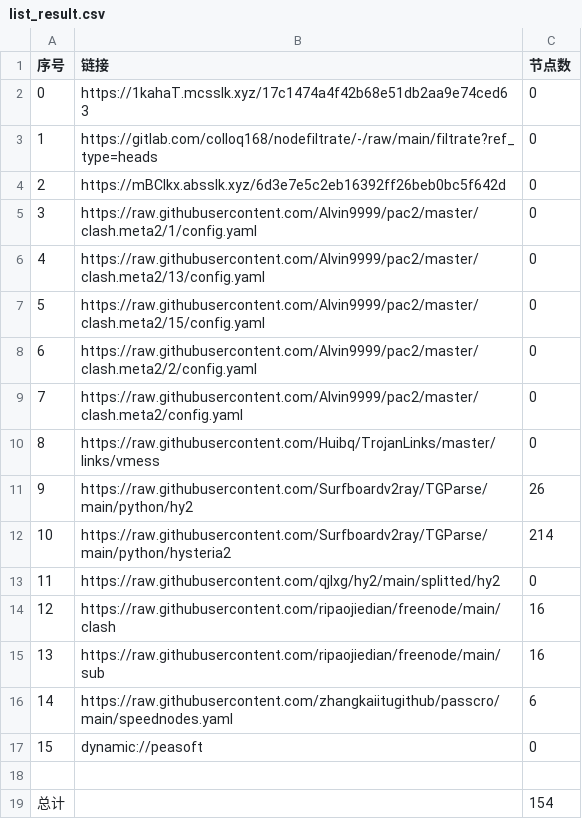
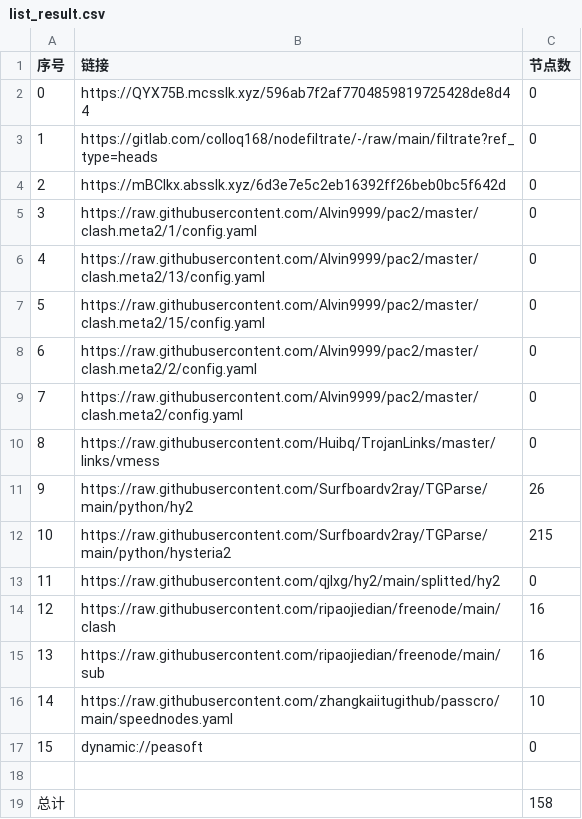
Before and after one commit to rf916711-del/AutoMergePublicNodes, a CSV file: list_result.csv, drawn as a sheet.

```diff
--- a/list_result.csv
+++ b/list_result.csv
@@ -1,3 +1,3 @@
 序号,链接,节点数
-0,https://1kahaT.mcsslk.xyz/17c1474a4f42b68e51db2aa9e74ced63,0
+0,https://QYX75B.mcsslk.xyz/596ab7f2af7704859819725428de8d44,0
 1,https://gitlab.com/colloq168/nodefiltrate/-/raw/main/filtrate?ref_type=heads,0
@@ -11,3 +11,3 @@
 9,https://raw.githubusercontent.com/Surfboardv2ray/TGParse/main/python/hy2,26
-10,https://raw.githubusercontent.com/Surfboardv2ray/TGParse/main/python/hysteria2,214
+10,https://raw.githubusercontent.com/Surfboardv2ray/TGParse/main/python/hysteria2,215
 11,https://raw.githubusercontent.com/qjlxg/hy2/main/splitted/hy2,0
@@ -15,5 +15,5 @@
 13,https://raw.githubusercontent.com/ripaojiedian/freenode/main/sub,16
-14,https://raw.githubusercontent.com/zhangkaiitugithub/passcro/main/speednodes.yaml,6
+14,https://raw.githubusercontent.com/zhangkaiitugithub/passcro/main/speednodes.yaml,10
 15,dynamic://peasoft,0
 
-总计,,154
+总计,,158
```
Also changed, not shown: 16 other files.
